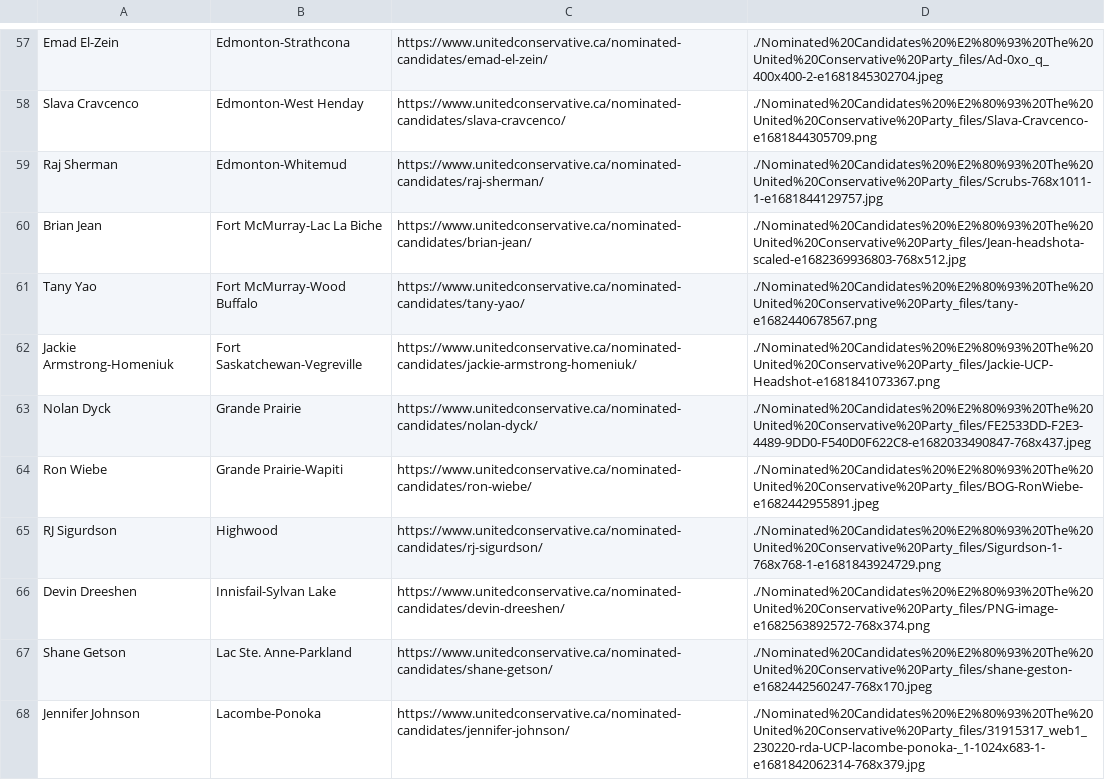
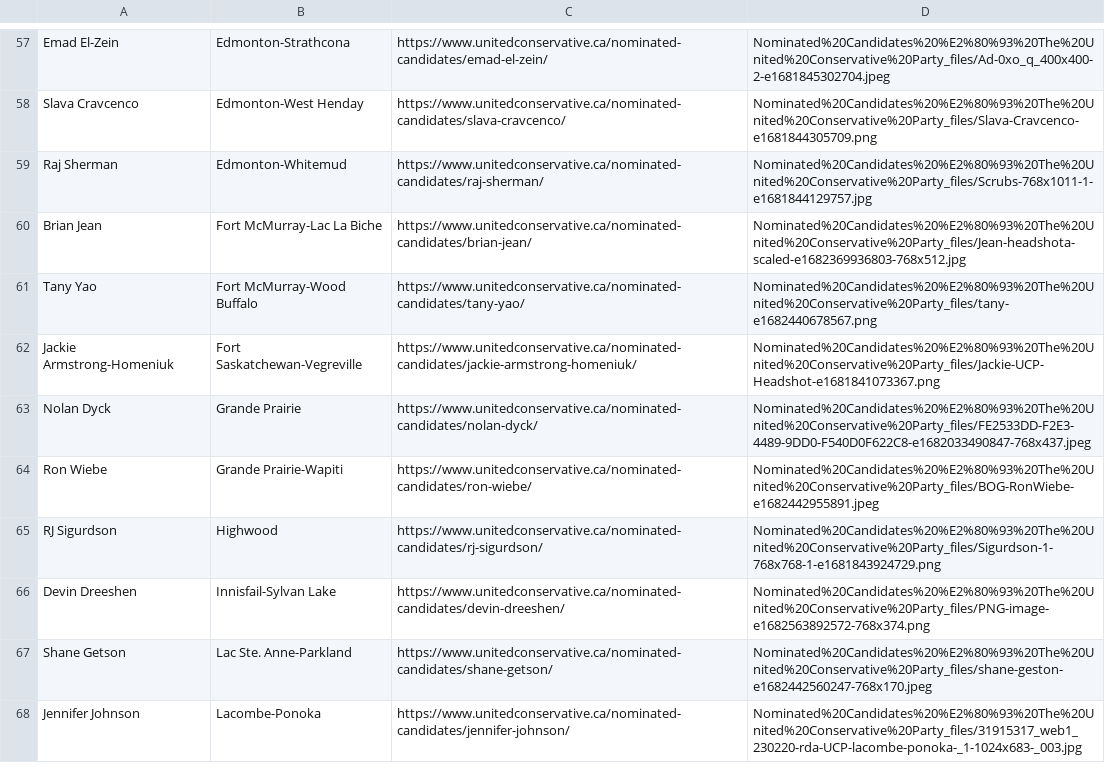
Before and after one commit to mcbeanit/Alberta, a CSV file: ucp_candidates.csv, drawn as a sheet; only a part is shown, gaps mark what is left out; the diff covers the shown part only; the diff names each change by its address in the sheet, - before the commit and + after, or states it on an @@ line.

Commit message:
update party candidates only some minor changes.

```diff
--- a/ucp_candidates.csv
+++ b/ucp_candidates.csv
-D57: ./Nominated%20Candidates%20%E2%80%93%20The%20United%20Conservative%20Party_files/Ad-0xo_q_400x400-2-e1681845302704.jpeg
+D57: Nominated%20Candidates%20%E2%80%93%20The%20United%20Conservative%20Party_files/Ad-0xo_q_400x400-2-e1681845302704.jpeg
-D58: ./Nominated%20Candidates%20%E2%80%93%20The%20United%20Conservative%20Party_files/Slava-Cravcenco-e1681844305709.png
+D58: Nominated%20Candidates%20%E2%80%93%20The%20United%20Conservative%20Party_files/Slava-Cravcenco-e1681844305709.png
-D59: ./Nominated%20Candidates%20%E2%80%93%20The%20United%20Conservative%20Party_files/Scrubs-768x1011-1-e1681844129757.jpg
+D59: Nominated%20Candidates%20%E2%80%93%20The%20United%20Conservative%20Party_files/Scrubs-768x1011-1-e1681844129757.jpg
-D60: ./Nominated%20Candidates%20%E2%80%93%20The%20United%20Conservative%20Party_files/Jean-headshota-scaled-e1682369936803-768x512.jpg
+D60: Nominated%20Candidates%20%E2%80%93%20The%20United%20Conservative%20Party_files/Jean-headshota-scaled-e1682369936803-768x512.jpg
-D61: ./Nominated%20Candidates%20%E2%80%93%20The%20United%20Conservative%20Party_files/tany-e1682440678567.png
+D61: Nominated%20Candidates%20%E2%80%93%20The%20United%20Conservative%20Party_files/tany-e1682440678567.png
-D62: ./Nominated%20Candidates%20%E2%80%93%20The%20United%20Conservative%20Party_files/Jackie-UCP-Headshot-e1681841073367.png
+D62: Nominated%20Candidates%20%E2%80%93%20The%20United%20Conservative%20Party_files/Jackie-UCP-Headshot-e1681841073367.png
-D63: ./Nominated%20Candidates%20%E2%80%93%20The%20United%20Conservative%20Party_files/FE2533DD-F2E3-4489-9DD0-F540D0F622C8-e1682033490847-768x437.jpeg
+D63: Nominated%20Candidates%20%E2%80%93%20The%20United%20Conservative%20Party_files/FE2533DD-F2E3-4489-9DD0-F540D0F622C8-e1682033490847-768x437.jpeg
-D64: ./Nominated%20Candidates%20%E2%80%93%20The%20United%20Conservative%20Party_files/BOG-RonWiebe-e1682442955891.jpeg
+D64: Nominated%20Candidates%20%E2%80%93%20The%20United%20Conservative%20Party_files/BOG-RonWiebe-e1682442955891.jpeg
-D65: ./Nominated%20Candidates%20%E2%80%93%20The%20United%20Conservative%20Party_files/Sigurdson-1-768x768-1-e1681843924729.png
+D65: Nominated%20Candidates%20%E2%80%93%20The%20United%20Conservative%20Party_files/Sigurdson-1-768x768-1-e1681843924729.png
-D66: ./Nominated%20Candidates%20%E2%80%93%20The%20United%20Conservative%20Party_files/PNG-image-e1682563892572-768x374.png
+D66: Nominated%20Candidates%20%E2%80%93%20The%20United%20Conservative%20Party_files/PNG-image-e1682563892572-768x374.png
-D67: ./Nominated%20Candidates%20%E2%80%93%20The%20United%20Conservative%20Party_files/shane-geston-e1682442560247-768x170.jpeg
+D67: Nominated%20Candidates%20%E2%80%93%20The%20United%20Conservative%20Party_files/shane-geston-e1682442560247-768x170.jpeg
-D68: ./Nominated%20Candidates%20%E2%80%93%20The%20United%20Conservative%20Party_files/31915317_web1_230220-rda-UCP-lacombe-ponoka-_1-1024x683-1-e1681842062314-768x379.jpg
+D68: Nominated%20Candidates%20%E2%80%93%20The%20United%20Conservative%20Party_files/31915317_web1_230220-rda-UCP-lacombe-ponoka-_1-1024x683-_003.jpg
```
Also changed, not shown: 2 removed rows and 66 edited cells elsewhere in this file, ab_parties_officers.csv, alp_candidates.csv, 4 other files.
